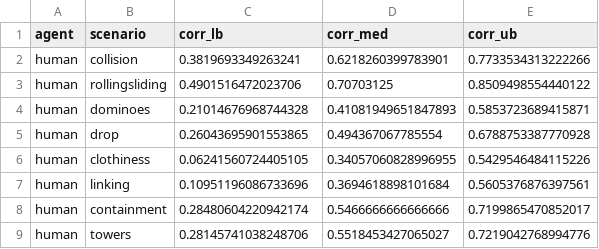
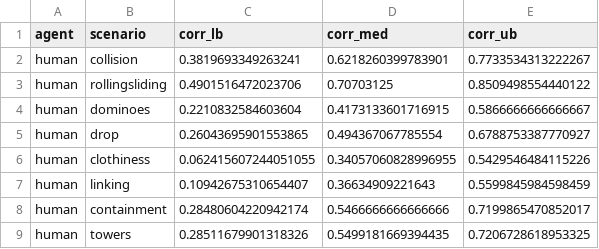
Before and after one commit to cogtoolslab/physics-benchmarking-neurips2021, a CSV file: results/csv/summary/human_pairwiseCohensKs_by_scenario.csv, drawn as a sheet.

```diff
--- a/results/csv/summary/human_pairwiseCohensKs_by_scenario.csv
+++ b/results/csv/summary/human_pairwiseCohensKs_by_scenario.csv
@@ -1,9 +1,9 @@
 agent,scenario,corr_lb,corr_med,corr_ub
-human,collision,0.3819693349263241,0.6218260399783901,0.7733534313222266
+human,collision,0.3819693349263241,0.6218260399783901,0.7733534313222267
 human,rollingsliding,0.4901516472023706,0.70703125,0.8509498554440122
-human,dominoes,0.21014676968744328,0.41081949651847893,0.5853723689415871
-human,drop,0.26043695901553865,0.494367067785554,0.6788753387770928
-human,clothiness,0.06241560724405105,0.34057060828996955,0.5429546484115226
-human,linking,0.10951196086733696,0.3694618898101684,0.5605376876397561
+human,dominoes,0.2210832584603604,0.4173133601716915,0.5866666666666667
+human,drop,0.26043695901553865,0.494367067785554,0.6788753387770927
+human,clothiness,0.062415607244051055,0.34057060828996955,0.5429546484115226
+human,linking,0.10942675310654407,0.36634909221643,0.5599845984598459
 human,containment,0.28480604220942174,0.5466666666666666,0.7199865470852017
-human,towers,0.28145741038248706,0.5518453427065027,0.7219042768994776
+human,towers,0.28511679901318326,0.5499181669394435,0.7206728618953325
```
Also changed, not shown: results/csv/summary/human_accuracy_by_scenario.csv, 7 other files.
